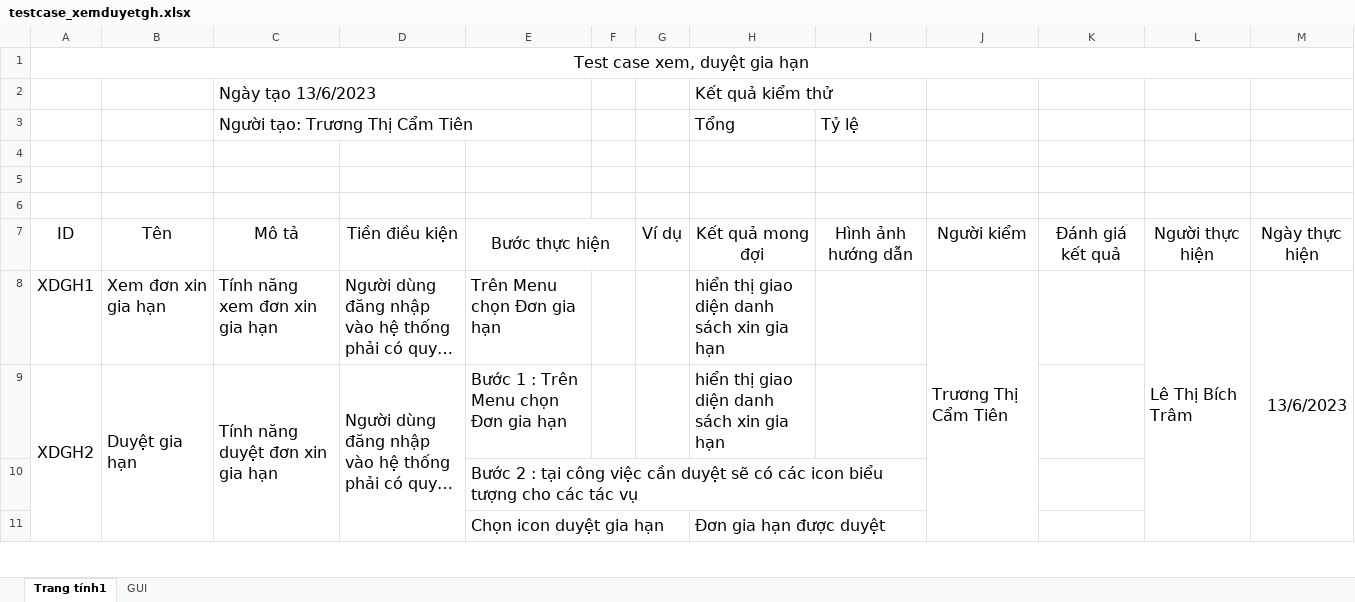
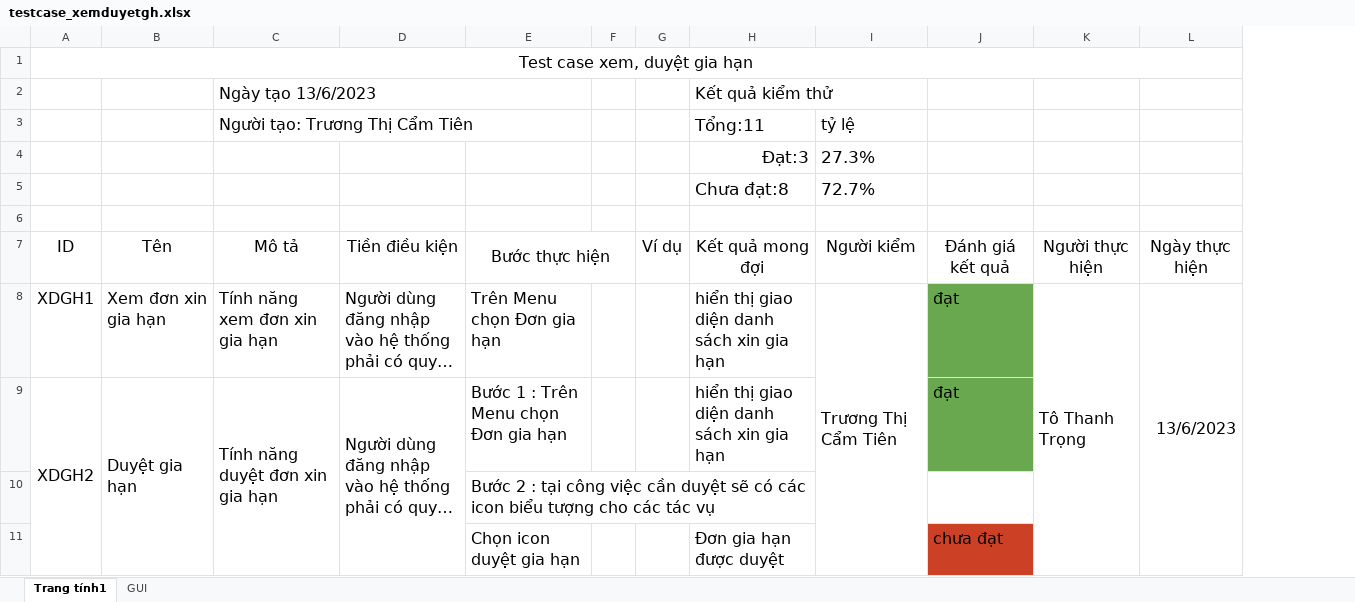
Before and after one commit to thesunza1/qlgv, an Excel workbook: chucnang/srs/xemduyet_gh/testcase_xemduyetgh.xlsx, sheet Trang tính1, drawn as a sheet; only a part is shown; long unchanged cells end in …; values as stored, in another font and other column widths than the file's, no borders; charts and pictures not drawn; removed rows and columns are numbered as before the commit, all else as after; the diff names each change by its address in the sheet, - before the commit and + after, or states it on an @@ line.

```diff
--- a/chucnang/srs/xemduyet_gh/testcase_xemduyetgh.xlsx (sheet Trang tính1)
+++ b/chucnang/srs/xemduyet_gh/testcase_xemduyetgh.xlsx (sheet Trang tính1)
-column I, row 7: Hình ảnh hướng dẫn
-column K, row 7: Đánh giá kết quả
+column J, rows 7-11: Đánh giá kết quả | đạt | đạt |  | chưa đạt
-H2:I2 merged
-row 3:  |  | Người tạo: Trương Thị Cẩm Tiên |  |  |  |  | Tổng | Tỷ lệ
-row 3: (empty)
+row 3:  |  | Người tạo: Trương Thị Cẩm Tiên |  |  |  |  | Tổng:11 | tỷ lệ
+C3:E3 merged
-row 4: (empty)
+row 4:  |  |  |  |  |  |  | Đạt:3 | 27.3%
+row 5:  |  |  |  |  |  |  | Chưa đạt:8 | 72.7%
-K8: Lê Thị Bích Trâm
+K8: Tô Thanh Trọng
```
Also changed, not shown: sheet GUI, 1 other file.
